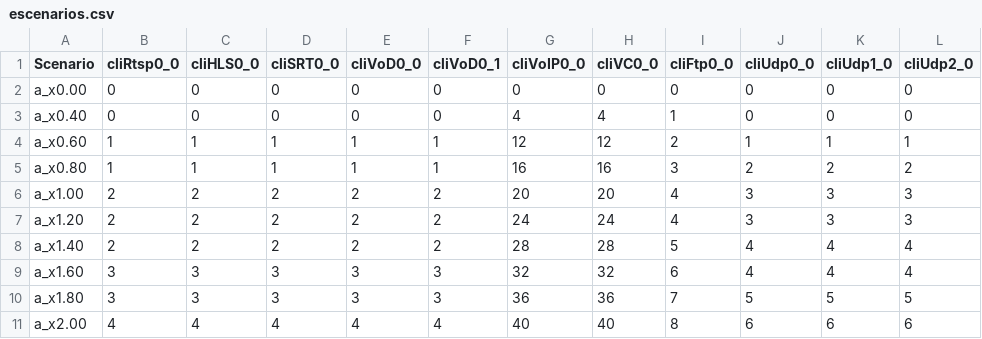
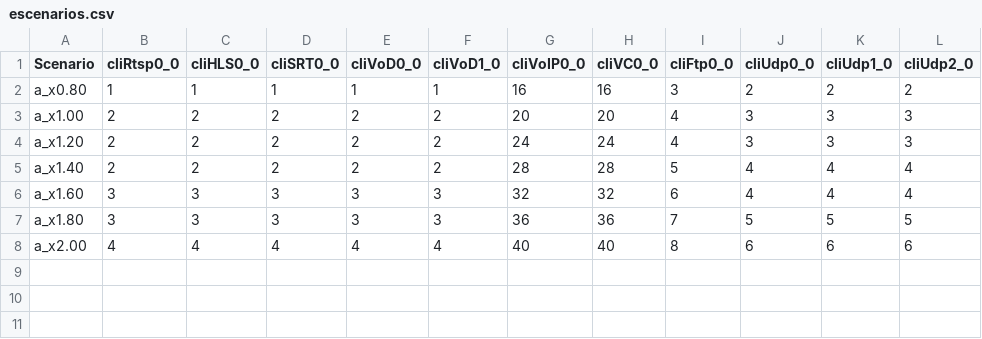
Before and after one commit to JorgeZh-hub/SDN_testbed, a CSV file: src/experiments/escenarios.csv, drawn as a sheet.

Commit message:
Updated scenarios and topology 2

```diff
--- a/src/experiments/escenarios.csv
+++ b/src/experiments/escenarios.csv
@@ -1,5 +1,2 @@
-Scenario,cliRtsp0_0,cliHLS0_0,cliSRT0_0,cliVoD0_0,cliVoD0_1,cliVoIP0_0,cliVC0_0,cliFtp0_0,cliUdp0_0,cliUdp1_0,cliUdp2_0
-a_x0.00,0,0,0,0,0,0,0,0,0,0,0
-a_x0.40,0,0,0,0,0,4,4,1,0,0,0
-a_x0.60,1,1,1,1,1,12,12,2,1,1,1
+Scenario,cliRtsp0_0,cliHLS0_0,cliSRT0_0,cliVoD0_0,cliVoD1_0,cliVoIP0_0,cliVC0_0,cliFtp0_0,cliUdp0_0,cliUdp1_0,cliUdp2_0
 a_x0.80,1,1,1,1,1,16,16,3,2,2,2
```
Also changed, not shown: 1 other file.
